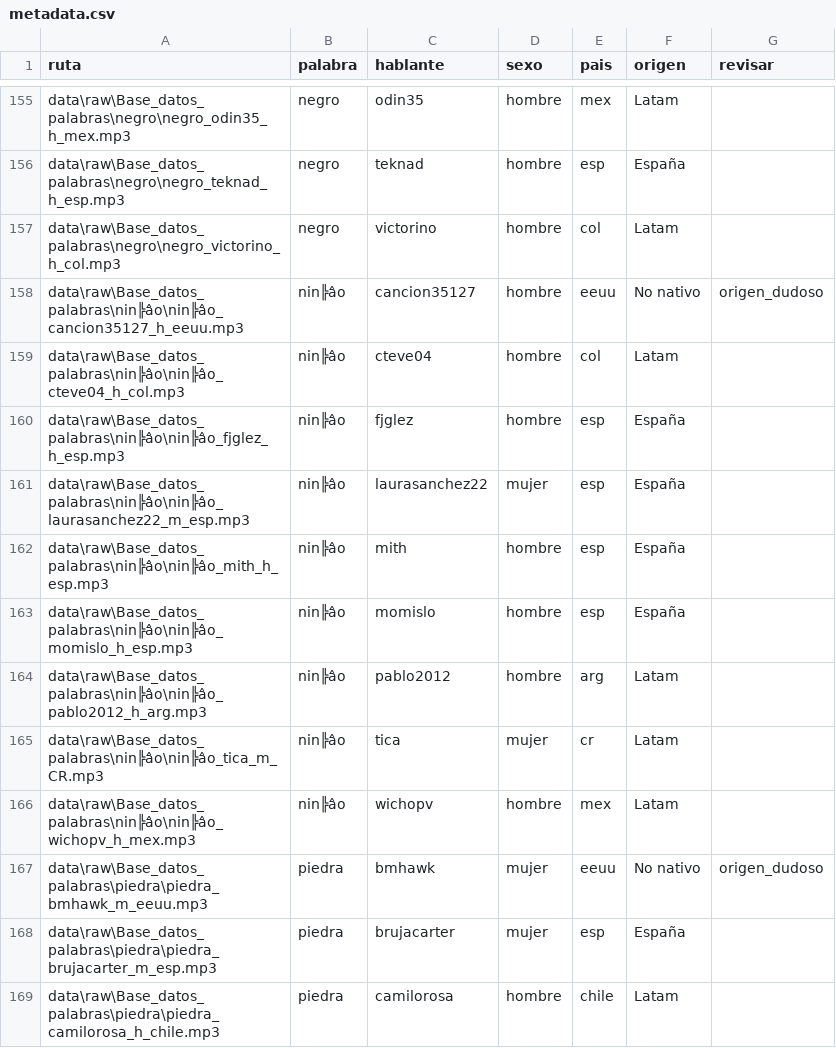
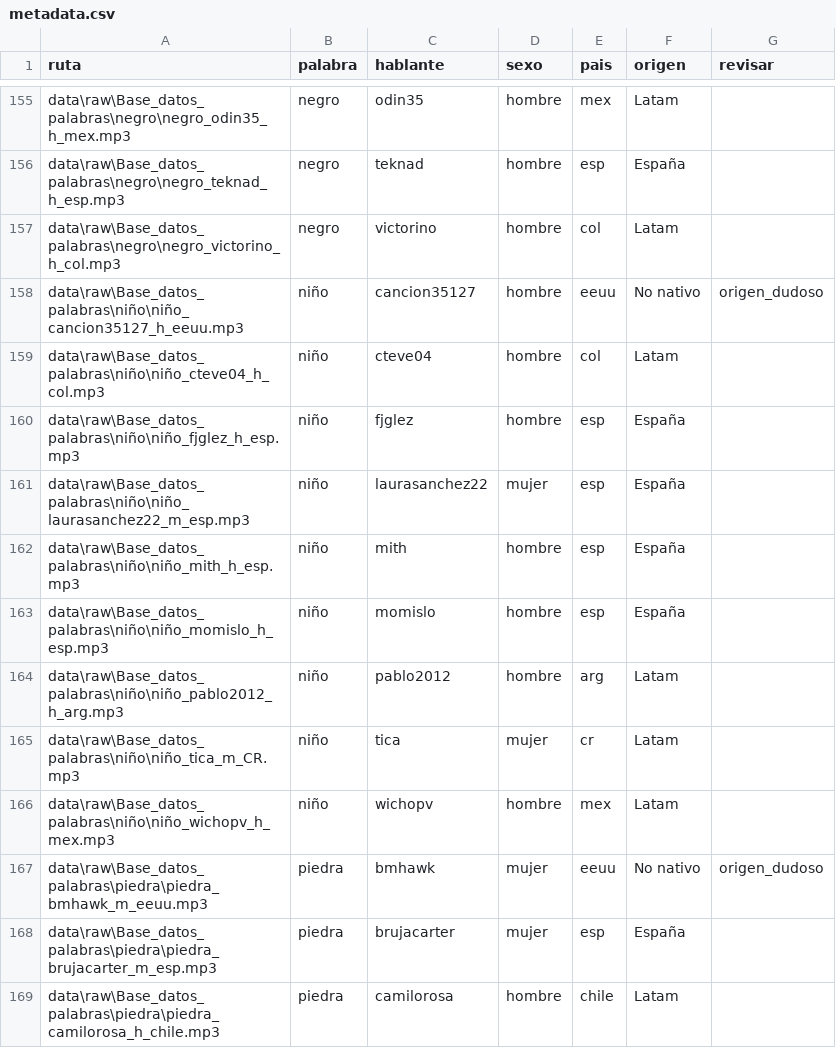
Before and after one commit to Di3g0E/Hackathon_IABiomed, a CSV file: metadata.csv, drawn as a sheet; only a part is shown, gaps mark what is left out.

```diff
--- a/metadata.csv
+++ b/metadata.csv
@@ -157,11 +157,11 @@ data\raw\Base_datos_palabras\negro\negro_teknad_h_esp.mp3,negro,teknad,hombre,es
 data\raw\Base_datos_palabras\negro\negro_victorino_h_col.mp3,negro,victorino,hombre,col,Latam,
-data\raw\Base_datos_palabras\nin╠âo\nin╠âo_cancion35127_h_eeuu.mp3,nin╠âo,cancion35127,hombre,eeuu,No nativo,origen_dudoso
-data\raw\Base_datos_palabras\nin╠âo\nin╠âo_cteve04_h_col.mp3,nin╠âo,cteve04,hombre,col,Latam,
-data\raw\Base_datos_palabras\nin╠âo\nin╠âo_fjglez_h_esp.mp3,nin╠âo,fjglez,hombre,esp,España,
-data\raw\Base_datos_palabras\nin╠âo\nin╠âo_laurasanchez22_m_esp.mp3,nin╠âo,laurasanchez22,mujer,esp,España,
-data\raw\Base_datos_palabras\nin╠âo\nin╠âo_mith_h_esp.mp3,nin╠âo,mith,hombre,esp,España,
-data\raw\Base_datos_palabras\nin╠âo\nin╠âo_momislo_h_esp.mp3,nin╠âo,momislo,hombre,esp,España,
-data\raw\Base_datos_palabras\nin╠âo\nin╠âo_pablo2012_h_arg.mp3,nin╠âo,pablo2012,hombre,arg,Latam,
-data\raw\Base_datos_palabras\nin╠âo\nin╠âo_tica_m_CR.mp3,nin╠âo,tica,mujer,cr,Latam,
-data\raw\Base_datos_palabras\nin╠âo\nin╠âo_wichopv_h_mex.mp3,nin╠âo,wichopv,hombre,mex,Latam,
+data\raw\Base_datos_palabras\niño\niño_cancion35127_h_eeuu.mp3,niño,cancion35127,hombre,eeuu,No nativo,origen_dudoso
+data\raw\Base_datos_palabras\niño\niño_cteve04_h_col.mp3,niño,cteve04,hombre,col,Latam,
+data\raw\Base_datos_palabras\niño\niño_fjglez_h_esp.mp3,niño,fjglez,hombre,esp,España,
+data\raw\Base_datos_palabras\niño\niño_laurasanchez22_m_esp.mp3,niño,laurasanchez22,mujer,esp,España,
+data\raw\Base_datos_palabras\niño\niño_mith_h_esp.mp3,niño,mith,hombre,esp,España,
+data\raw\Base_datos_palabras\niño\niño_momislo_h_esp.mp3,niño,momislo,hombre,esp,España,
+data\raw\Base_datos_palabras\niño\niño_pablo2012_h_arg.mp3,niño,pablo2012,hombre,arg,Latam,
+data\raw\Base_datos_palabras\niño\niño_tica_m_CR.mp3,niño,tica,mujer,cr,Latam,
+data\raw\Base_datos_palabras\niño\niño_wichopv_h_mex.mp3,niño,wichopv,hombre,mex,Latam,
 data\raw\Base_datos_palabras\piedra\piedra_bmhawk_m_eeuu.mp3,piedra,bmhawk,mujer,eeuu,No nativo,origen_dudoso
```
Also changed, not shown: 16 other files.
